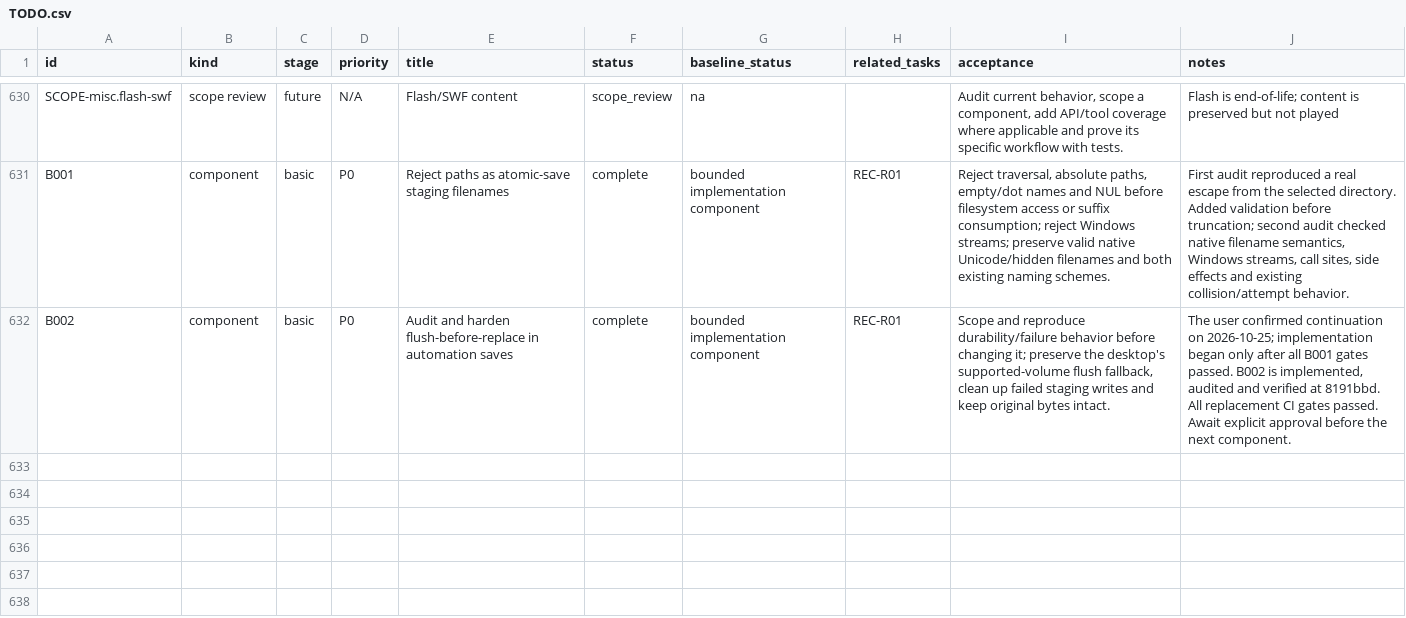
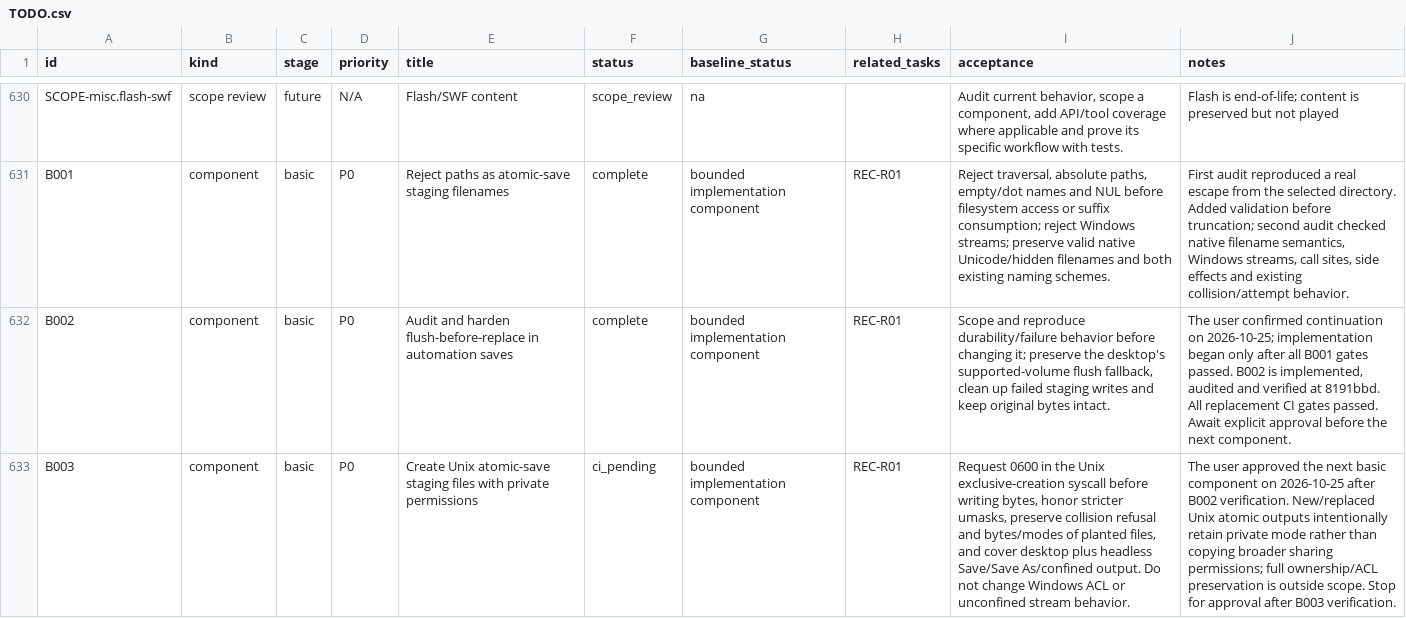
Before and after one commit to b-lincko/linkco-pdf, a CSV file: docs/implementation/TODO.csv, drawn as a sheet; only a part is shown, gaps mark what is left out; the diff names each change by its address in the sheet, - before the commit and + after, or states it on an @@ line.

Commit message:
B003: create Unix save staging files with private permissions
Request 0600 in the exclusive creation syscall, subject to umask, instead of exposing document bytes under the default 0666 mode. New and replaced Unix atomic outputs intentionally retain private permissions rather than copying broader sharing modes or ACLs. Windows ACL behavior and unconfined stream output are unchanged.

Reproduce the pre-fix 0666 mode before the first byte under isolated umask 000. Verify both name formats under child umasks 000/022/077/777, with execution receipts, and preserve planted-file bytes/modes. Add desktop and headless Save/Save As/confined-output/reopen coverage. Local 11 staging, 20 automation/staging and 19 desktop/staging tests, standalone Clippy, formatting, backlog and research tests pass. Full local workspace gates remain dependency-blocked; B003 is not complete until fresh CI passes.

Co-authored-by: arena-agent <297053741+arena-agent@users.noreply.github.com>

```diff
--- a/docs/implementation/TODO.csv
+++ b/docs/implementation/TODO.csv
+row 633: B003 | component | basic | P0 | Create Unix atomic-save staging files with private permissions | ci_pending | bounded implementation component | REC-R01 | Request 0600 in the Unix exclusive-creation syscall before writing bytes, honor stricter umasks, preserve collision refusal and bytes/modes of planted files, and cover desktop plus headless Save/Save As/confined output. Do not change Windows ACL or unconfined stream behavior. | The user approved the next basic component on 2026-10-25 after B002 verification. New/replaced Unix atomic outputs intentionally retain private mode rather than copying broader sharing permissions; full ownership/ACL preservation is outside scope. Stop for approval after B003 verification.
```
Also changed, not shown: 11 other files.
